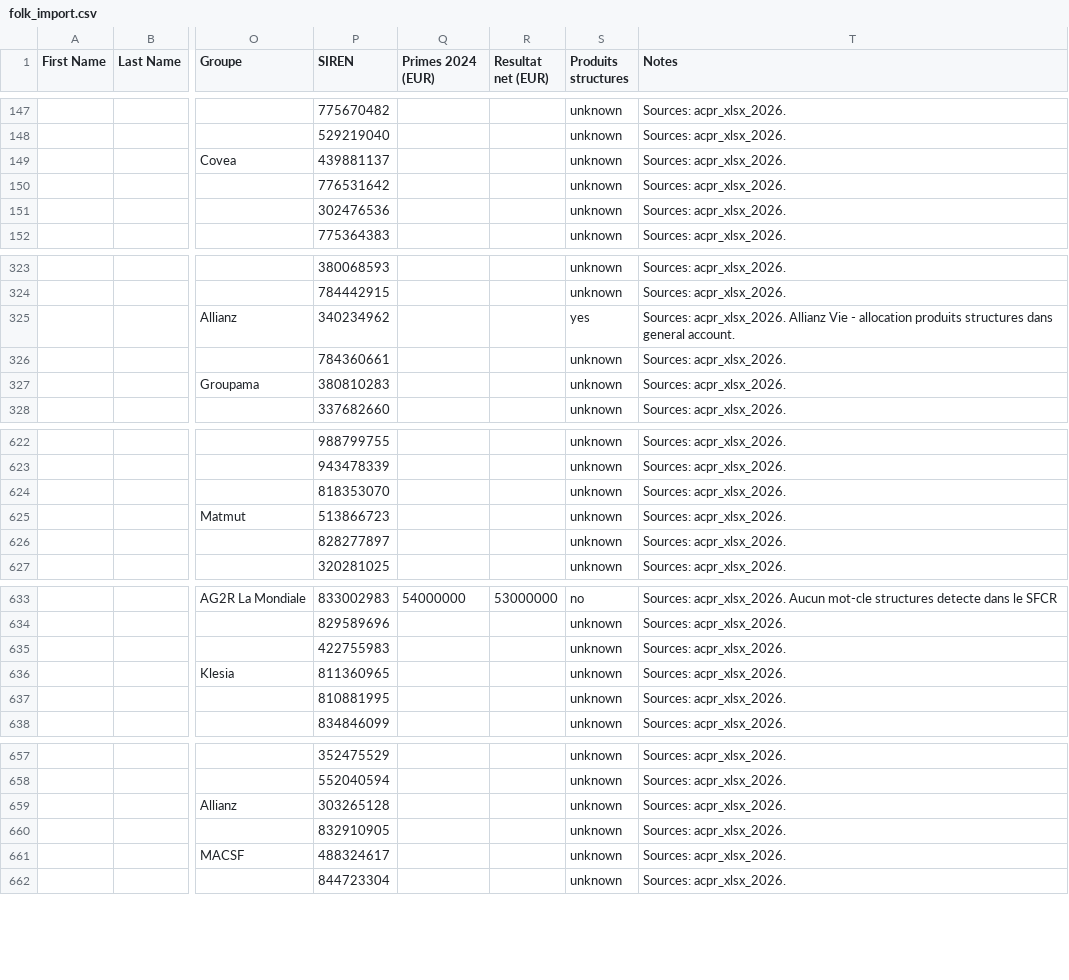
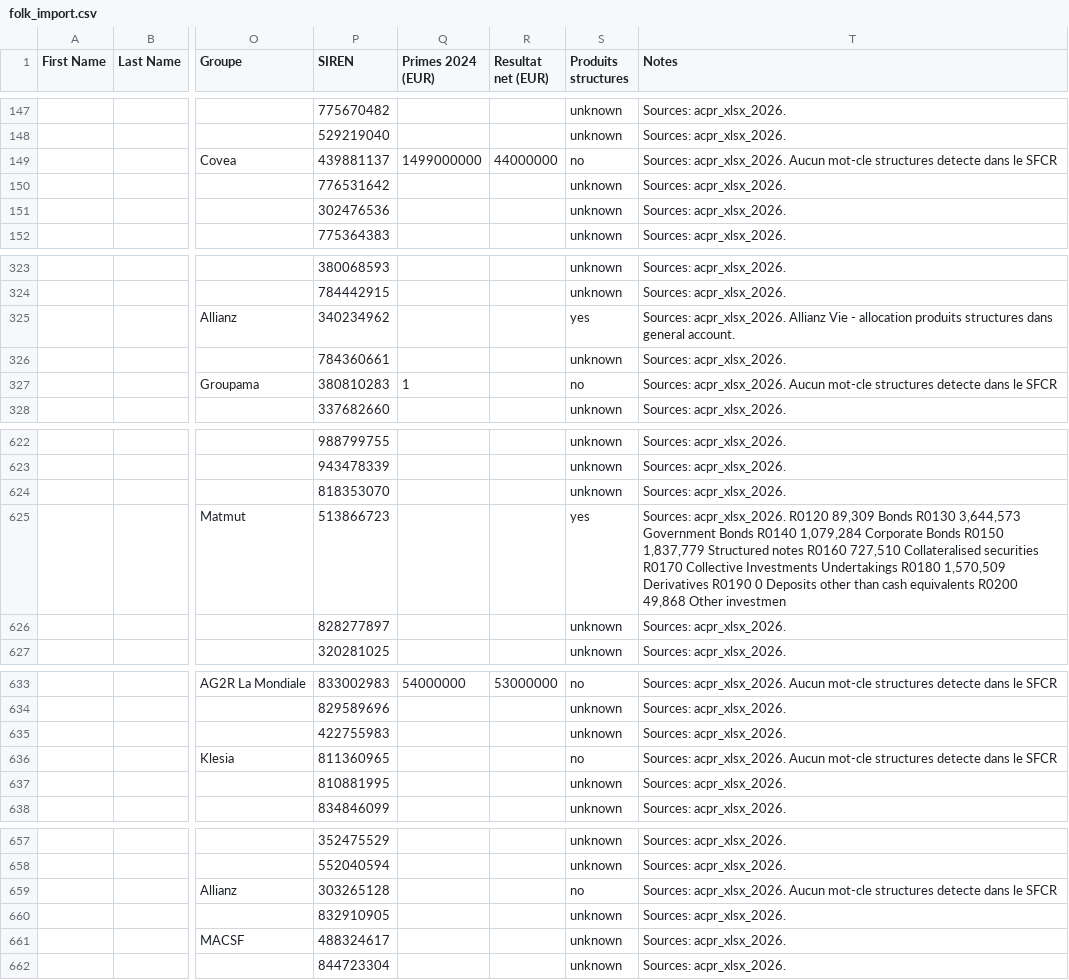
Before and after one commit to lsebah/mutuelles-monitor, a CSV file: docs/data/folk_import.csv, drawn as a sheet; only a part is shown, gaps mark what is left out; the diff names each change by its address in the sheet, - before the commit and + after, or states it on an @@ line.

```diff
--- a/docs/data/folk_import.csv
+++ b/docs/data/folk_import.csv
-Q149 (Primes 2024 (EUR)): (empty)
+Q149 (Primes 2024 (EUR)): 1499000000
-R149 (Resultat net (EUR)): (empty)
+R149 (Resultat net (EUR)): 44000000
-S149 (Produits structures): unknown
+S149 (Produits structures): no
-T149 (Notes): Sources: acpr_xlsx_2026.
+T149 (Notes): Sources: acpr_xlsx_2026. Aucun mot-cle structures detecte dans le SFCR
-Q327 (Primes 2024 (EUR)): (empty)
+Q327 (Primes 2024 (EUR)): 1
-S327 (Produits structures): unknown
+S327 (Produits structures): no
-T327 (Notes): Sources: acpr_xlsx_2026.
+T327 (Notes): Sources: acpr_xlsx_2026. Aucun mot-cle structures detecte dans le SFCR
-S625 (Produits structures): unknown
+S625 (Produits structures): yes
-T625 (Notes): Sources: acpr_xlsx_2026.
+T625 (Notes): Sources: acpr_xlsx_2026. R0120 89,309 Bonds R0130 3,644,573 Government Bonds R0140 1,079,284 Corporate Bonds R0150 1,837,779 Structured notes R0160 727,510 Collateralised securities R0170 Collective Investments Undertakings R0180 1,570,509 Derivatives R0190 0 Deposits other than cash equivalents R0200 49,868 Other investmen
-S636 (Produits structures): unknown
+S636 (Produits structures): no
-T636 (Notes): Sources: acpr_xlsx_2026.
+T636 (Notes): Sources: acpr_xlsx_2026. Aucun mot-cle structures detecte dans le SFCR
-S659 (Produits structures): unknown
+S659 (Produits structures): no
-T659 (Notes): Sources: acpr_xlsx_2026.
+T659 (Notes): Sources: acpr_xlsx_2026. Aucun mot-cle structures detecte dans le SFCR
```
Also changed, not shown: 2 other files.
